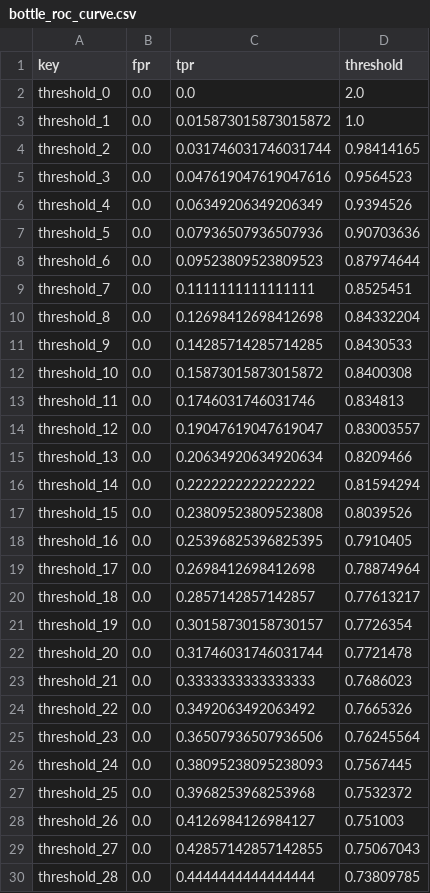
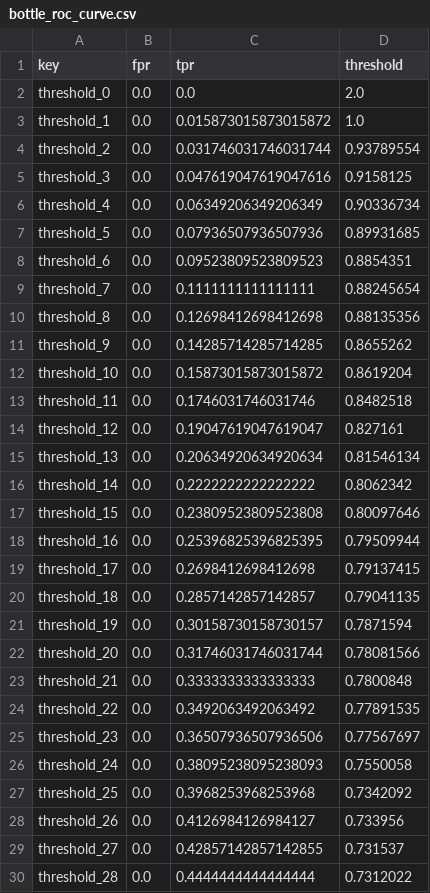
Before and after one commit to taikiinoue45/PaDiM, a CSV file: assets/bottle_roc_curve.csv, drawn as a sheet; only a part is shown; the diff covers the shown part only.

```diff
--- a/assets/bottle_roc_curve.csv
+++ b/assets/bottle_roc_curve.csv
@@ -3,28 +3,28 @@ threshold_0,0.0,0.0,2.0
 threshold_1,0.0,0.015873015873015872,1.0
-threshold_2,0.0,0.031746031746031744,0.98414165
-threshold_3,0.0,0.047619047619047616,0.9564523
-threshold_4,0.0,0.06349206349206349,0.9394526
-threshold_5,0.0,0.07936507936507936,0.90703636
-threshold_6,0.0,0.09523809523809523,0.87974644
-threshold_7,0.0,0.1111111111111111,0.8525451
-threshold_8,0.0,0.12698412698412698,0.84332204
-threshold_9,0.0,0.14285714285714285,0.8430533
-threshold_10,0.0,0.15873015873015872,0.8400308
-threshold_11,0.0,0.1746031746031746,0.834813
-threshold_12,0.0,0.19047619047619047,0.83003557
-threshold_13,0.0,0.20634920634920634,0.8209466
-threshold_14,0.0,0.2222222222222222,0.81594294
-threshold_15,0.0,0.23809523809523808,0.8039526
-threshold_16,0.0,0.25396825396825395,0.7910405
-threshold_17,0.0,0.2698412698412698,0.78874964
-threshold_18,0.0,0.2857142857142857,0.77613217
-threshold_19,0.0,0.30158730158730157,0.7726354
-threshold_20,0.0,0.31746031746031744,0.7721478
-threshold_21,0.0,0.3333333333333333,0.7686023
-threshold_22,0.0,0.3492063492063492,0.7665326
-threshold_23,0.0,0.36507936507936506,0.76245564
-threshold_24,0.0,0.38095238095238093,0.7567445
-threshold_25,0.0,0.3968253968253968,0.7532372
-threshold_26,0.0,0.4126984126984127,0.751003
-threshold_27,0.0,0.42857142857142855,0.75067043
-threshold_28,0.0,0.4444444444444444,0.73809785
+threshold_2,0.0,0.031746031746031744,0.93789554
+threshold_3,0.0,0.047619047619047616,0.9158125
+threshold_4,0.0,0.06349206349206349,0.90336734
+threshold_5,0.0,0.07936507936507936,0.89931685
+threshold_6,0.0,0.09523809523809523,0.8854351
+threshold_7,0.0,0.1111111111111111,0.88245654
+threshold_8,0.0,0.12698412698412698,0.88135356
+threshold_9,0.0,0.14285714285714285,0.8655262
+threshold_10,0.0,0.15873015873015872,0.8619204
+threshold_11,0.0,0.1746031746031746,0.8482518
+threshold_12,0.0,0.19047619047619047,0.827161
+threshold_13,0.0,0.20634920634920634,0.81546134
+threshold_14,0.0,0.2222222222222222,0.8062342
+threshold_15,0.0,0.23809523809523808,0.80097646
+threshold_16,0.0,0.25396825396825395,0.79509944
+threshold_17,0.0,0.2698412698412698,0.79137415
+threshold_18,0.0,0.2857142857142857,0.79041135
+threshold_19,0.0,0.30158730158730157,0.7871594
+threshold_20,0.0,0.31746031746031744,0.78081566
+threshold_21,0.0,0.3333333333333333,0.7800848
+threshold_22,0.0,0.3492063492063492,0.77891535
+threshold_23,0.0,0.36507936507936506,0.77567697
+threshold_24,0.0,0.38095238095238093,0.7550058
+threshold_25,0.0,0.3968253968253968,0.7342092
+threshold_26,0.0,0.4126984126984127,0.733956
+threshold_27,0.0,0.42857142857142855,0.731537
+threshold_28,0.0,0.4444444444444444,0.7312022
```
Also changed, not shown: 55 edited cells elsewhere in this file, assets/bottle_pro_curve.csv, 43 other files.
